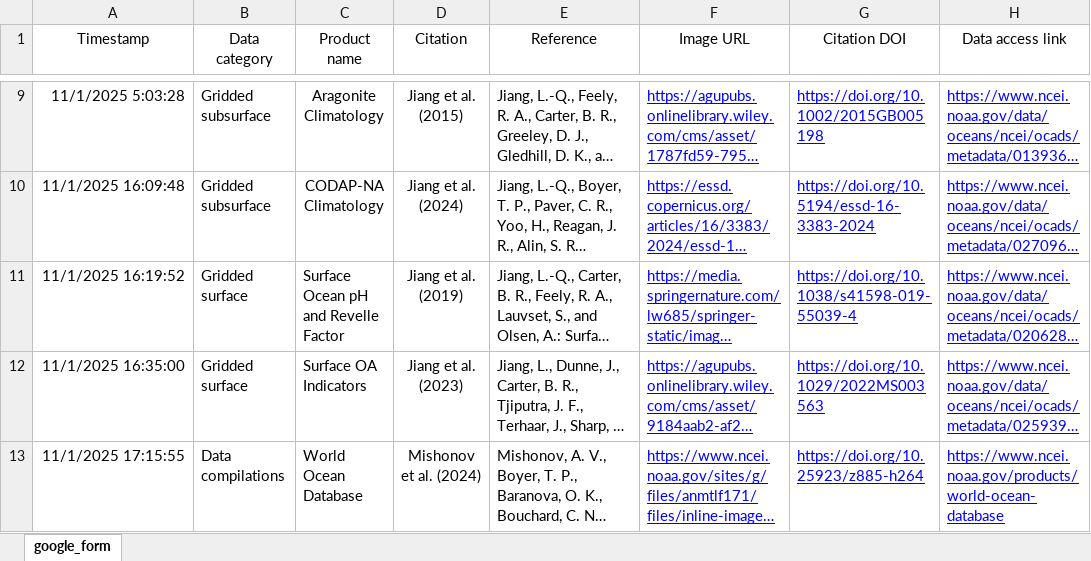
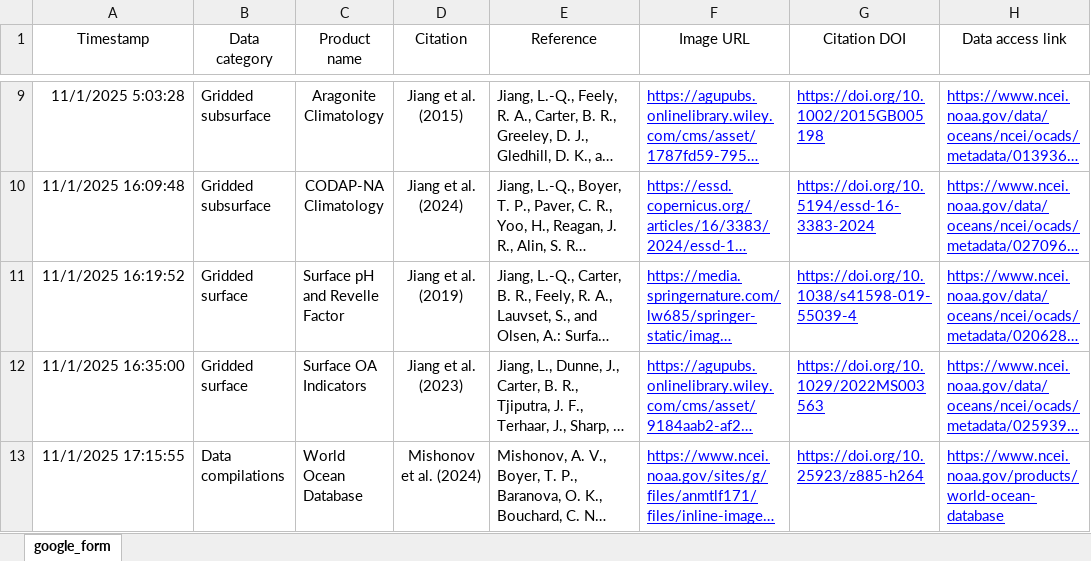
Before and after one commit to OceanCO2/co2-products, an Excel workbook: docs/data.xlsx, sheet google_form, drawn as a sheet; only a part is shown, gaps mark what is left out; long unchanged cells end in …; values as stored, in another font and other column widths than the file's, no borders; charts and pictures and conditional formats and table styles not drawn; the diff names each change by its address in the sheet, - before the commit and + after, or states it on an @@ line.

```diff
--- a/docs/data.xlsx (sheet google_form)
+++ b/docs/data.xlsx (sheet google_form)
-C11 (Product name): Surface Ocean pH and Revelle Factor
+C11 (Product name): Surface pH and Revelle Factor
```
Also changed, not shown: 1 other file.
